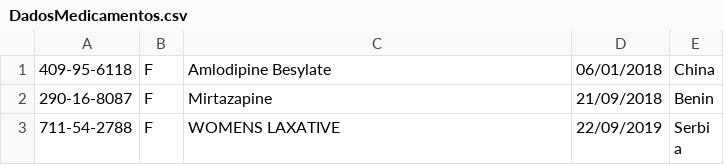
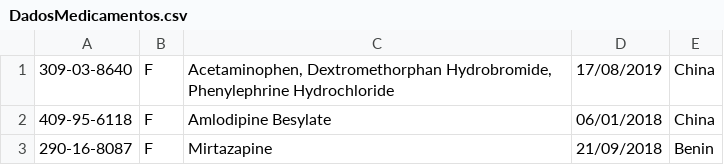
Before and after one commit to vitorassis/medicamentosEDI, a CSV file: data/DadosMedicamentos.csv, drawn as a sheet; only a part is shown; the shorter side is filled out with more unchanged rows; the diff names each change by its address in the sheet, - before the commit and + after, or states it on an @@ line.

```diff
--- a/data/DadosMedicamentos.csv
+++ b/data/DadosMedicamentos.csv
+row 1: 309-03-8640 | F | Acetaminophen, Dextromethorphan Hydrobromide, Phenylephrine Hydrochloride | 17/08/2019 | China
```
Also changed, not shown: 11 other files.
